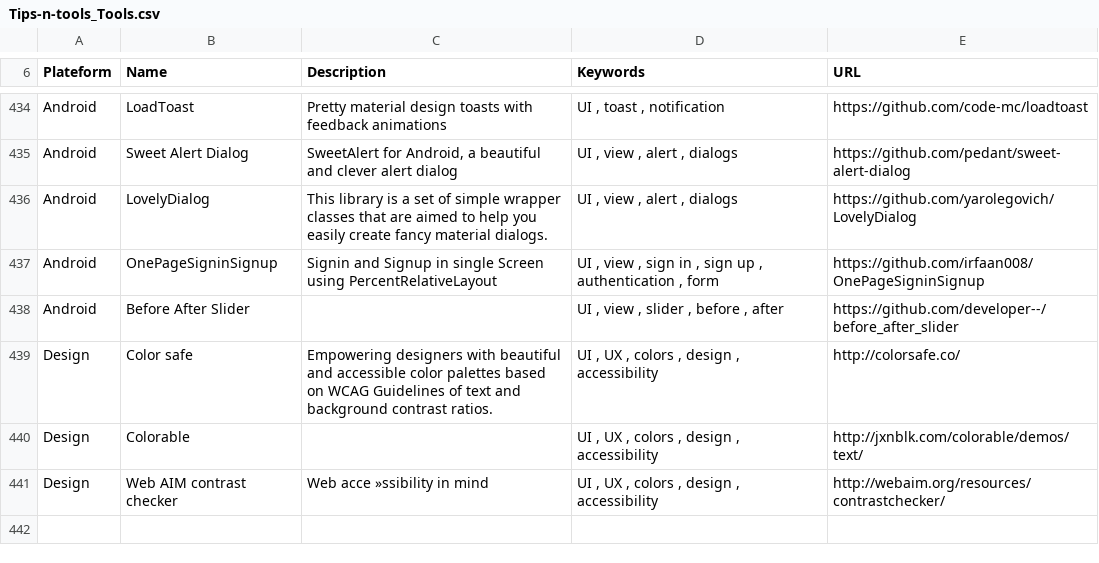
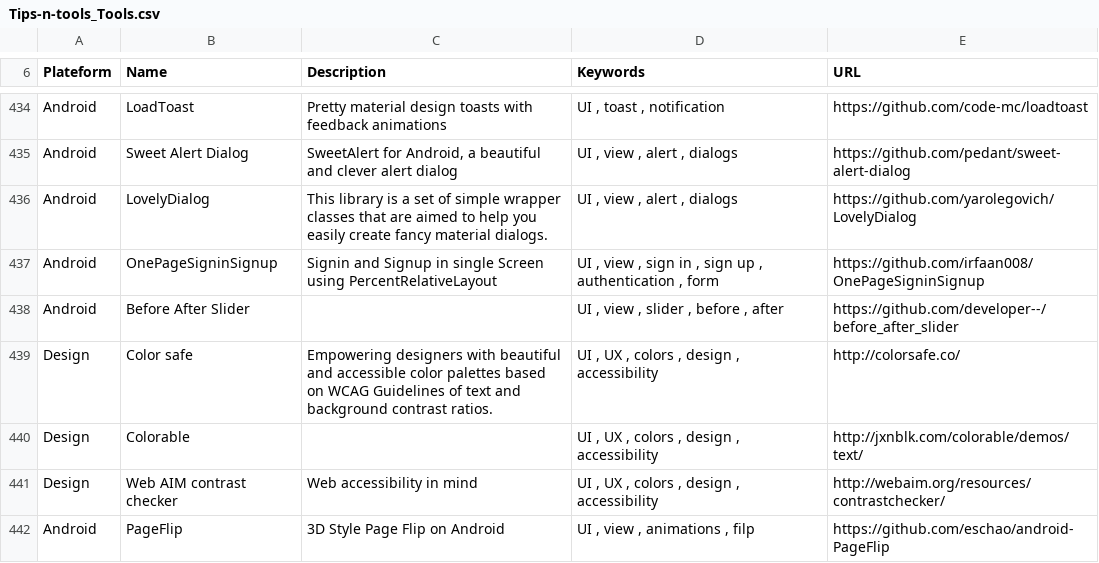
Before and after one commit to vaginessa/Tips-n-tools, a CSV file: toolz/Tips-n-tools_Tools.csv, drawn as a sheet; only a part is shown, gaps mark what is left out.

```diff
--- a/toolz/Tips-n-tools_Tools.csv
+++ b/toolz/Tips-n-tools_Tools.csv
@@ -440,2 +440,3 @@ Design;Color safe; Empowering designers with beautiful and accessible color pale
 Design;Colorable;;UI , UX , colors , design , accessibility;http://jxnblk.com/colorable/demos/text/
-Design;Web AIM contrast checker;Web acce »ssibility in mind;UI , UX , colors , design , accessibility;http://webaim.org/resources/contrastchecker/
+Design;Web AIM contrast checker;Web accessibility in mind;UI , UX , colors , design , accessibility;http://webaim.org/resources/contrastchecker/
+Android;PageFlip; 3D Style Page Flip on Android ;UI , view , animations , filp;https://github.com/eschao/android-PageFlip
```
Also changed, not shown: webz/Tips-n-tools_WebLinks.csv, 4 other files.
